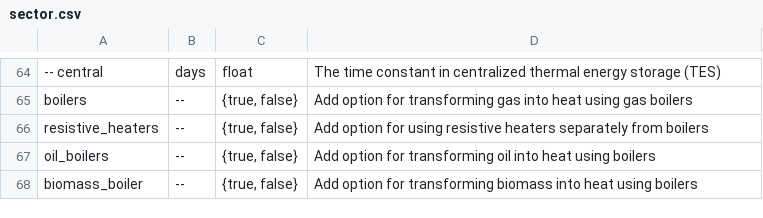
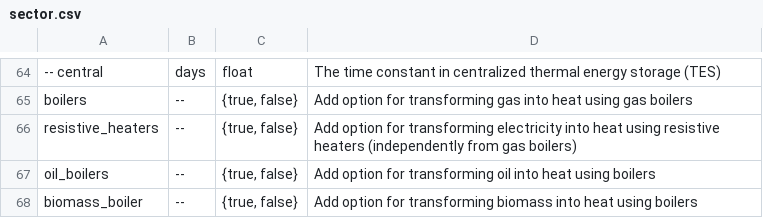
Before and after one commit to open-energy-transition/clean-firm-techs-eu, a CSV file: doc/configtables/sector.csv, drawn as a sheet; only a part is shown, gaps mark what is left out; the diff names each change by its address in the sheet, - before the commit and + after, or states it on an @@ line.

Commit message:
update configtable for resistive_heaters

```diff
--- a/doc/configtables/sector.csv
+++ b/doc/configtables/sector.csv
-D66: …option for using resistive heaters separately from boilers
+D66: …option for transforming electricity into heat using resistive heaters (independently from gas boilers)
```
